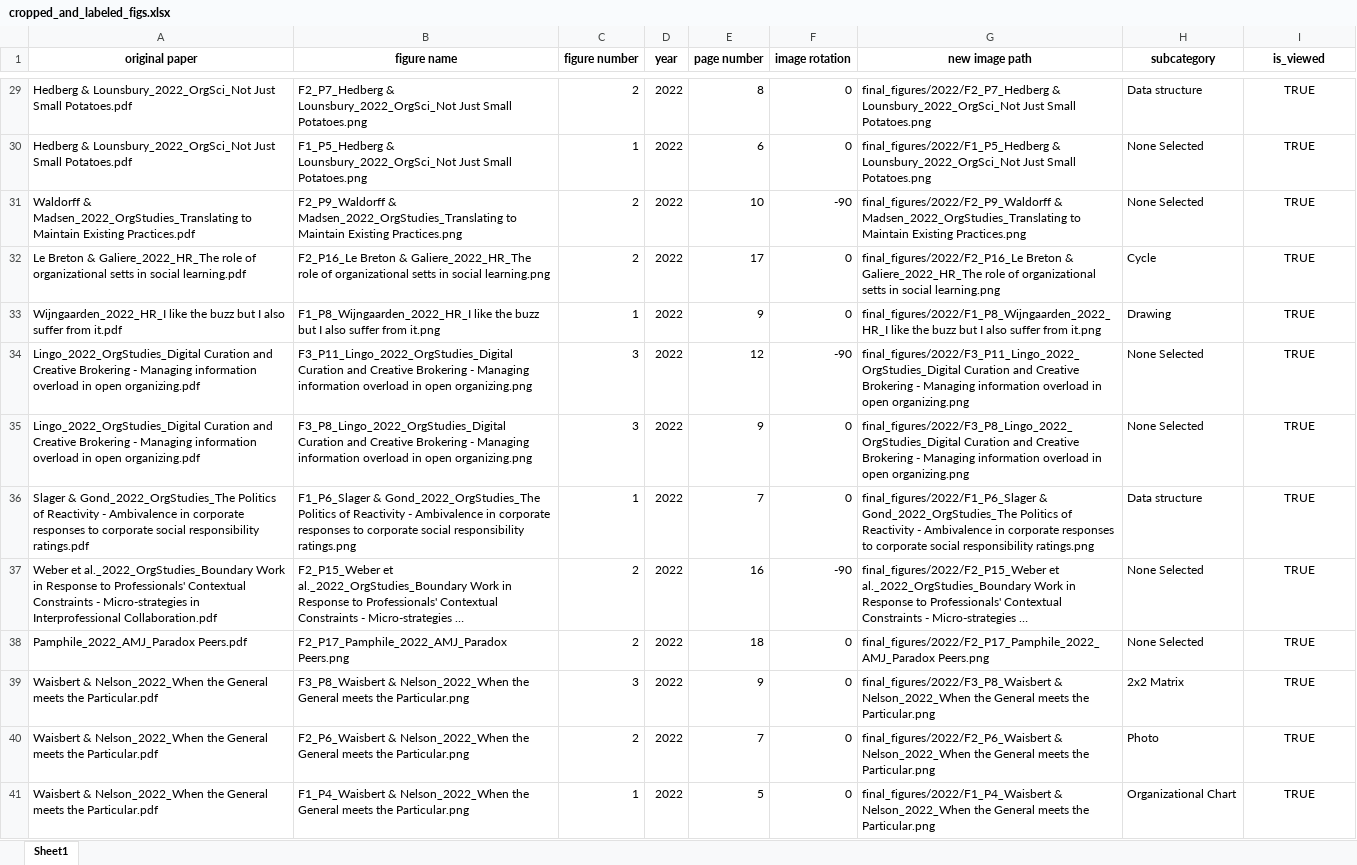
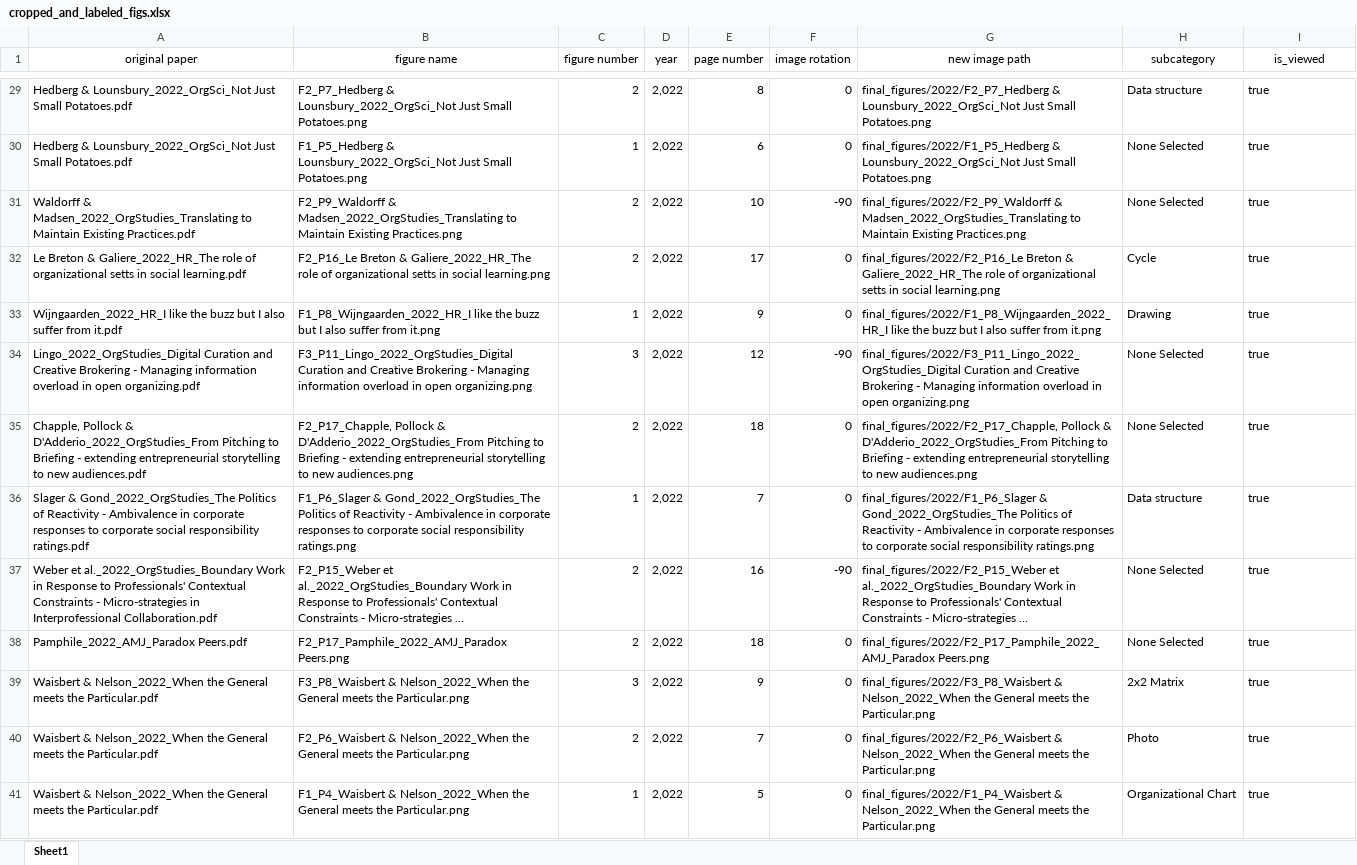
Before and after one commit to polyg314/figure_averaging, an Excel workbook: cropped_and_labeled_figs.xlsx, sheet Sheet1, drawn as a sheet; only a part is shown, gaps mark what is left out; long unchanged cells end in …; values as stored, in another font and other column widths than the file's, no borders; removed rows and columns are numbered as before the commit, all else as after; the diff covers the shown part only; the diff names each change by its address in the sheet, - before the commit and + after, or states it on an @@ line.

```diff
--- a/cropped_and_labeled_figs.xlsx (sheet Sheet1)
+++ b/cropped_and_labeled_figs.xlsx (sheet Sheet1)
-A1:I1 bold: on
+A1:I1 bold: off
-D29:D34 (year): 2022
+D29:D34 (year): 2,022
-I29:I34 (is_viewed): TRUE
+I29:I34 (is_viewed): true
-I29:I34 alignment: center
+I29:I34 alignment: left
-row 35: Lingo_2022_OrgStudies_Digital Curation and Creative Brokering - Managing information overload in open organizing.pdf | F3_P8_Lingo_2022_OrgStudies_Digital Curation and Creative Brokering - Managing information overload in open organizing.png | 3 | 2022 | 9 | 0 | final_figures/2022/F3_P8_Lingo_2022_OrgStudies_Digital Curation and Creative Brokering - Managing information overload in open organizing.png | None Selected | TRUE
+row 35: Chapple, Pollock & D'Adderio_2022_OrgStudies_From Pitching to Briefing - extending entrepreneurial storytelling to new audiences.pdf | F2_P17_Chapple, Pollock & D'Adderio_2022_OrgStudies_From Pitching to Briefing - extending entrepreneurial storytelling to new audiences.png | 2 | 2,022 | 18 | 0 | final_figures/2022/F2_P17_Chapple, Pollock & D'Adderio_2022_OrgStudies_From Pitching to Briefing - extending entrepreneurial storytelling to new audiences.png | None Selected | true
-D36:D41 (year): 2022
+D36:D41 (year): 2,022
-I36:I41 (is_viewed): TRUE
+I36:I41 (is_viewed): true
-I36:I41 alignment: center
+I36:I41 alignment: left
```
Also changed, not shown: 2 added rows, 5 removed rows, 88 edited cells and cell formats elsewhere in this sheet, fig_pages_viewed.xlsx, 5 other files.
